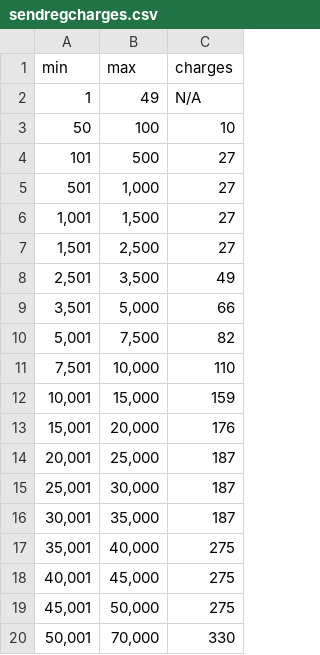
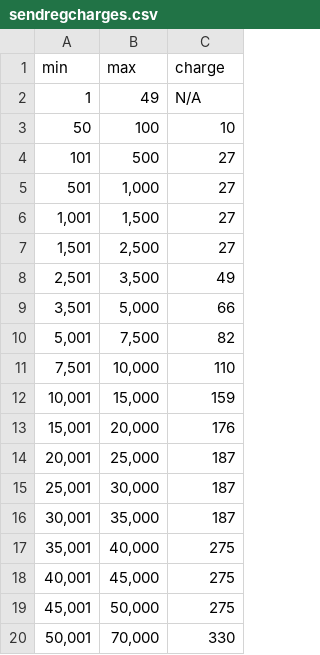
Before and after one commit to PMWan/mpesacharges, a CSV file: _data/sendregcharges.csv, drawn as a sheet.

Commit message:
testing liquid data looping

```diff
--- a/_data/sendregcharges.csv
+++ b/_data/sendregcharges.csv
@@ -1,2 +1,2 @@
-min,max,charges
+min,max,charge
 1,49,N/A
```
Also changed, not shown: 4 other files.
